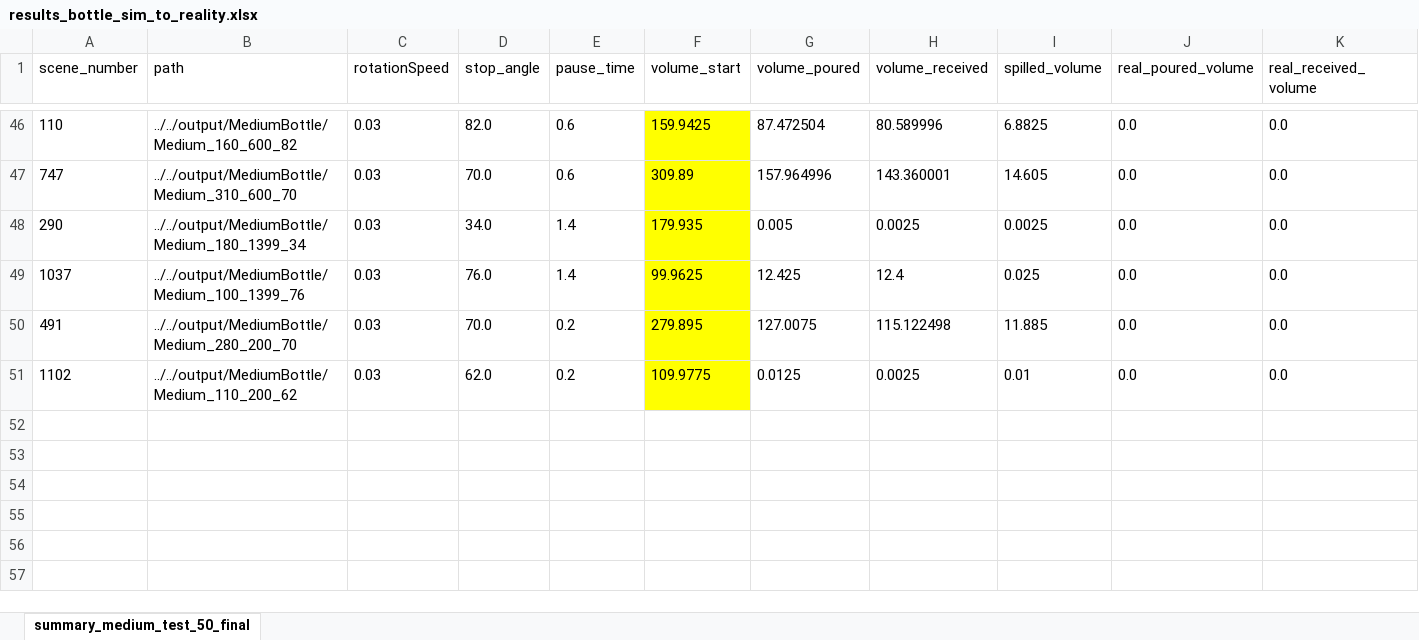
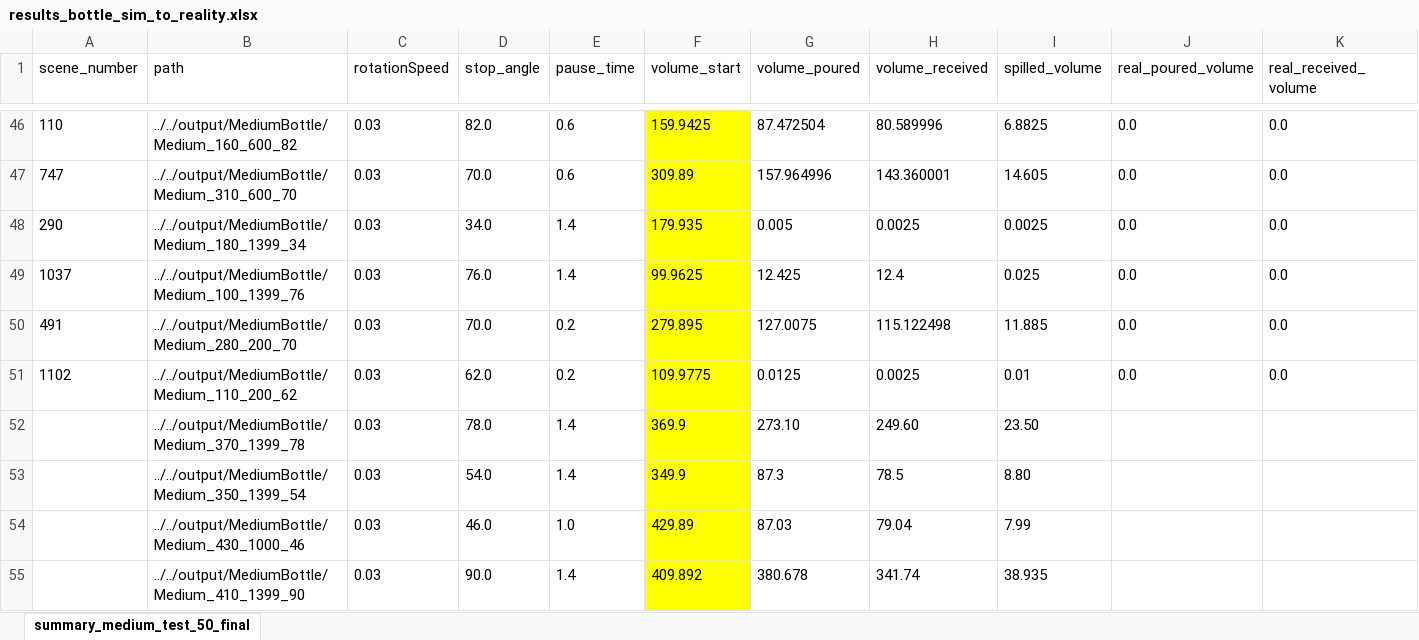
Before and after one commit to DaniSchober/LabLiquidVision, an Excel workbook: pouring_simulation/output/results_bottle_sim_to_reality.xlsx, sheet summary_medium_test_50_final, drawn as a sheet; only a part is shown, gaps mark what is left out; values as stored, in another font and other column widths than the file's, no borders; rows hold the shown columns only; the diff names each change by its address in the sheet, - before the commit and + after, or states it on an @@ line.

Commit message:
Bottle real pouring results

```diff
--- a/pouring_simulation/output/results_bottle_sim_to_reality.xlsx (sheet summary_medium_test_50_final)
+++ b/pouring_simulation/output/results_bottle_sim_to_reality.xlsx (sheet summary_medium_test_50_final)
+row 52:  | ../../output/MediumBottle/Medium_370_1399_78 | 0.03 | 78.0 | 1.4 | 369.9 | 273.10 | 249.60 | 23.50
+row 53:  | ../../output/MediumBottle/Medium_350_1399_54 | 0.03 | 54.0 | 1.4 | 349.9 | 87.3 | 78.5 | 8.80
+row 54:  | ../../output/MediumBottle/Medium_430_1000_46 | 0.03 | 46.0 | 1.0 | 429.89 | 87.03 | 79.04 | 7.99
+row 55:  | ../../output/MediumBottle/Medium_410_1399_90 | 0.03 | 90.0 | 1.4 | 409.892 | 380.678 | 341.74 | 38.935
```
Also changed, not shown: pouring_simulation/output/results_flask_sim_to_reality.xlsx, pouring_simulation/output/summary_medium_test_50_final.xlsx, 2 other files.
